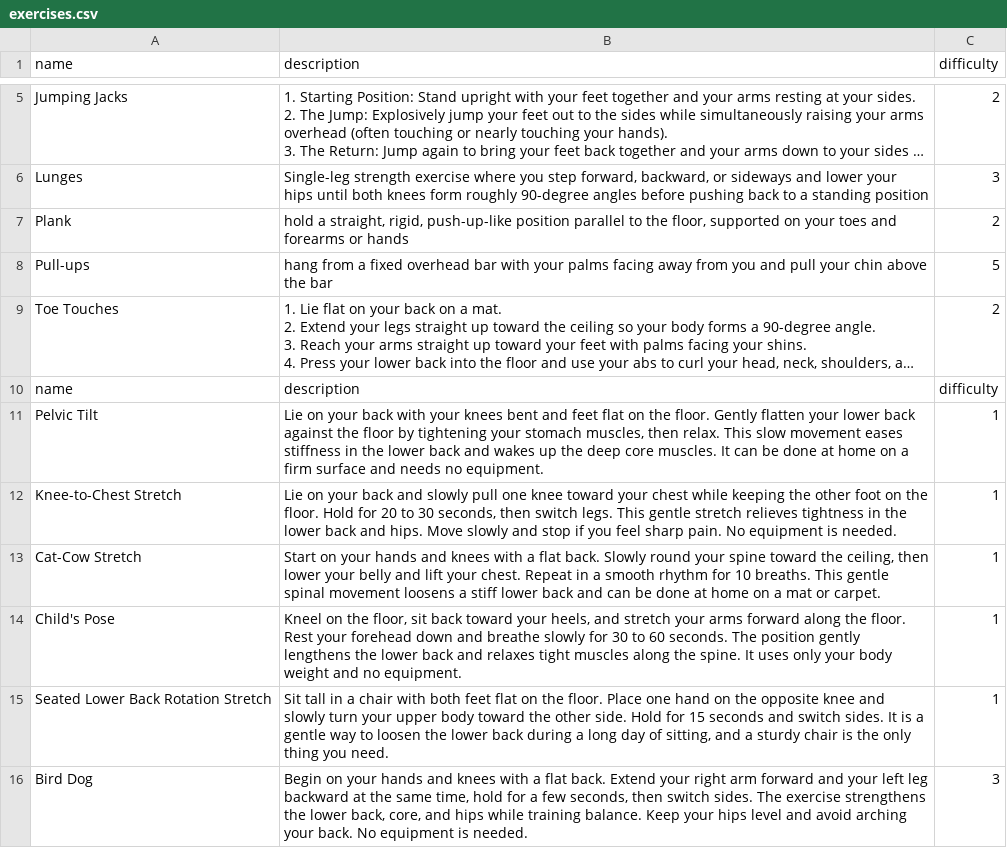
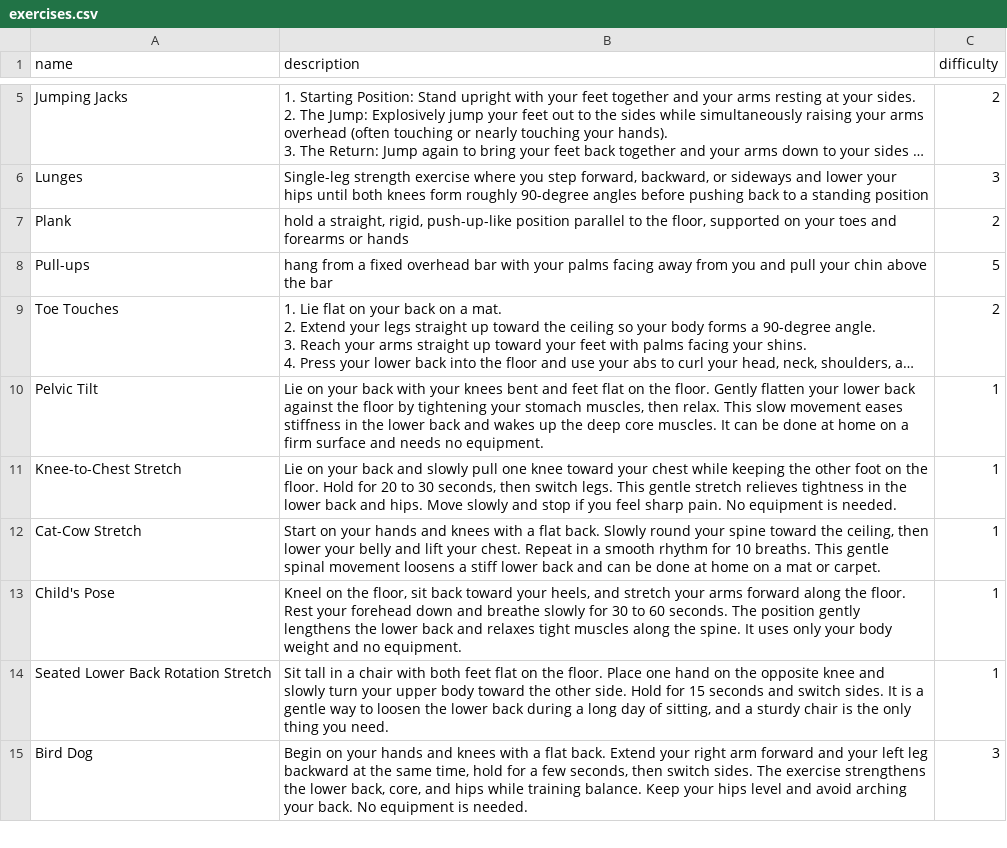
Before and after one commit to jacquelineshin/7_Rehab-It, a CSV file: exercises.csv, drawn as a sheet; only a part is shown, gaps mark what is left out; long unchanged cells end in …; the diff names each change by its address in the sheet, - before the commit and + after, or states it on an @@ line.

Commit message:
updated list

```diff
--- a/exercises.csv
+++ b/exercises.csv
-row 10: name | description | difficulty
```
Also changed, not shown: 1 other file.
